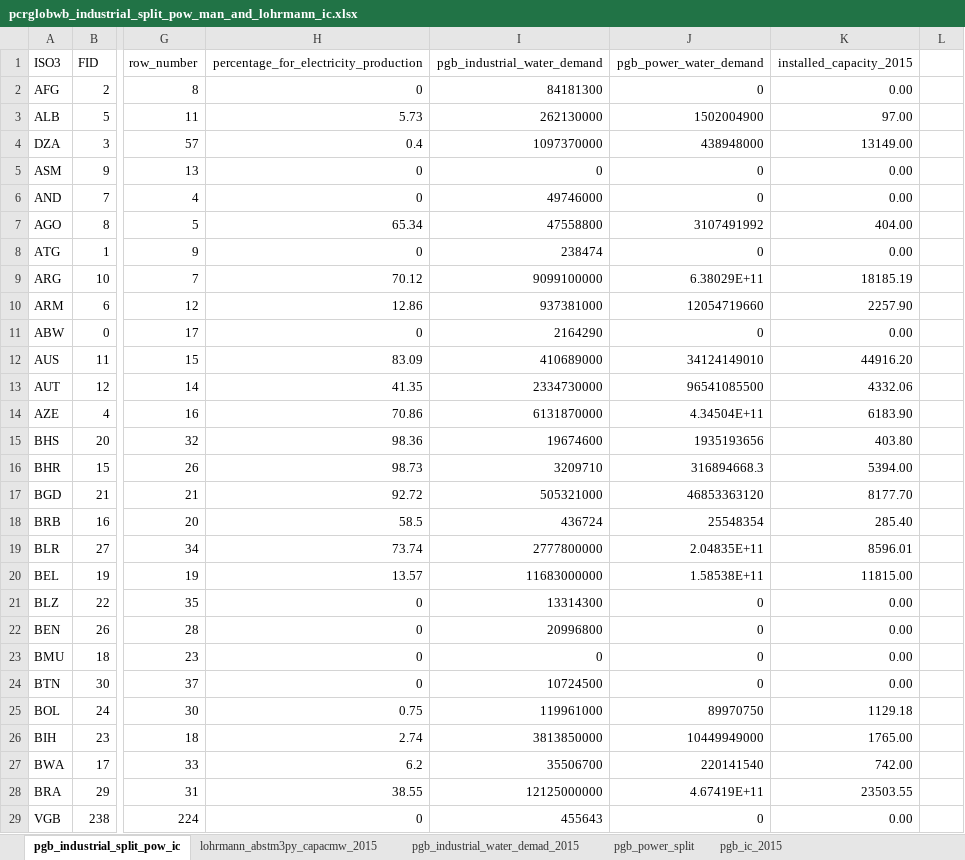
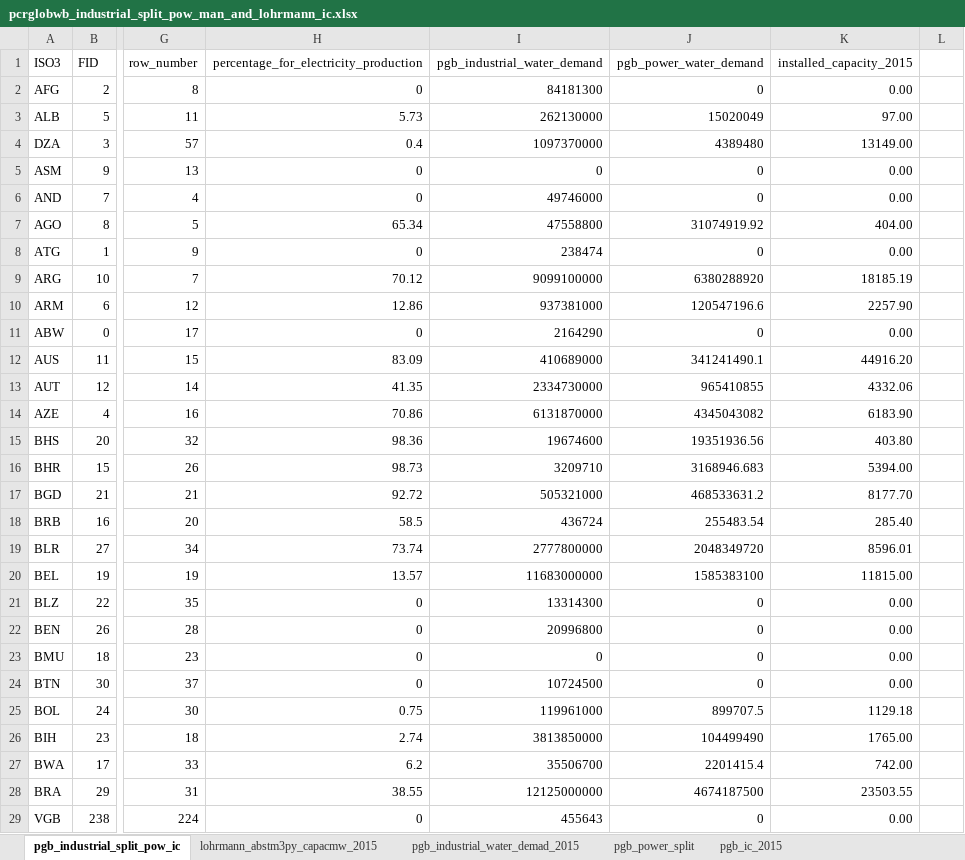
Before and after one commit to edwinkost/pgb_data_for_prometheus_primes, an Excel workbook: data/pcrglobwb_industrial_split_pow_man_and_lohrmann_ic.xlsx, sheet pgb_industrial_split_pow_ic, drawn as a sheet; only a part is shown, gaps mark what is left out; values as stored, in another font and other column widths than the file's, no borders; the diff covers the shown part only; the diff names each change by its address in the sheet, - before the commit and + after, or states it on an @@ line.

```diff
--- a/data/pcrglobwb_industrial_split_pow_man_and_lohrmann_ic.xlsx (sheet pgb_industrial_split_pow_ic)
+++ b/data/pcrglobwb_industrial_split_pow_man_and_lohrmann_ic.xlsx (sheet pgb_industrial_split_pow_ic)
-J3 (pgb_power_water_demand): 1502004900
+J3 (pgb_power_water_demand): 15020049
-J4 (pgb_power_water_demand): 438948000
+J4 (pgb_power_water_demand): 4389480
-J7 (pgb_power_water_demand): 3107491992
+J7 (pgb_power_water_demand): 31074919.92
-J9 (pgb_power_water_demand): 6.38029E+11
+J9 (pgb_power_water_demand): 6380288920
-J10 (pgb_power_water_demand): 12054719660
+J10 (pgb_power_water_demand): 120547196.6
-J12 (pgb_power_water_demand): 34124149010
+J12 (pgb_power_water_demand): 341241490.1
-J13 (pgb_power_water_demand): 96541085500
+J13 (pgb_power_water_demand): 965410855
-J14 (pgb_power_water_demand): 4.34504E+11
+J14 (pgb_power_water_demand): 4345043082
-J15 (pgb_power_water_demand): 1935193656
+J15 (pgb_power_water_demand): 19351936.56
-J16 (pgb_power_water_demand): 316894668.3
+J16 (pgb_power_water_demand): 3168946.683
-J17 (pgb_power_water_demand): 46853363120
+J17 (pgb_power_water_demand): 468533631.2
-J18 (pgb_power_water_demand): 25548354
+J18 (pgb_power_water_demand): 255483.54
-J19 (pgb_power_water_demand): 2.04835E+11
+J19 (pgb_power_water_demand): 2048349720
-J20 (pgb_power_water_demand): 1.58538E+11
+J20 (pgb_power_water_demand): 1585383100
-J25 (pgb_power_water_demand): 89970750
+J25 (pgb_power_water_demand): 899707.5
-J26 (pgb_power_water_demand): 10449949000
+J26 (pgb_power_water_demand): 104499490
-J27 (pgb_power_water_demand): 220141540
+J27 (pgb_power_water_demand): 2201415.4
-J28 (pgb_power_water_demand): 4.67419E+11
+J28 (pgb_power_water_demand): 4674187500
```
Also changed, not shown: 121 edited cells elsewhere in this sheet, sheet lohrmann_abstm3py_capacmw_2015, sheet pgb_ic_2015, formulas that keep their value, charts or pictures, 2 other files.
